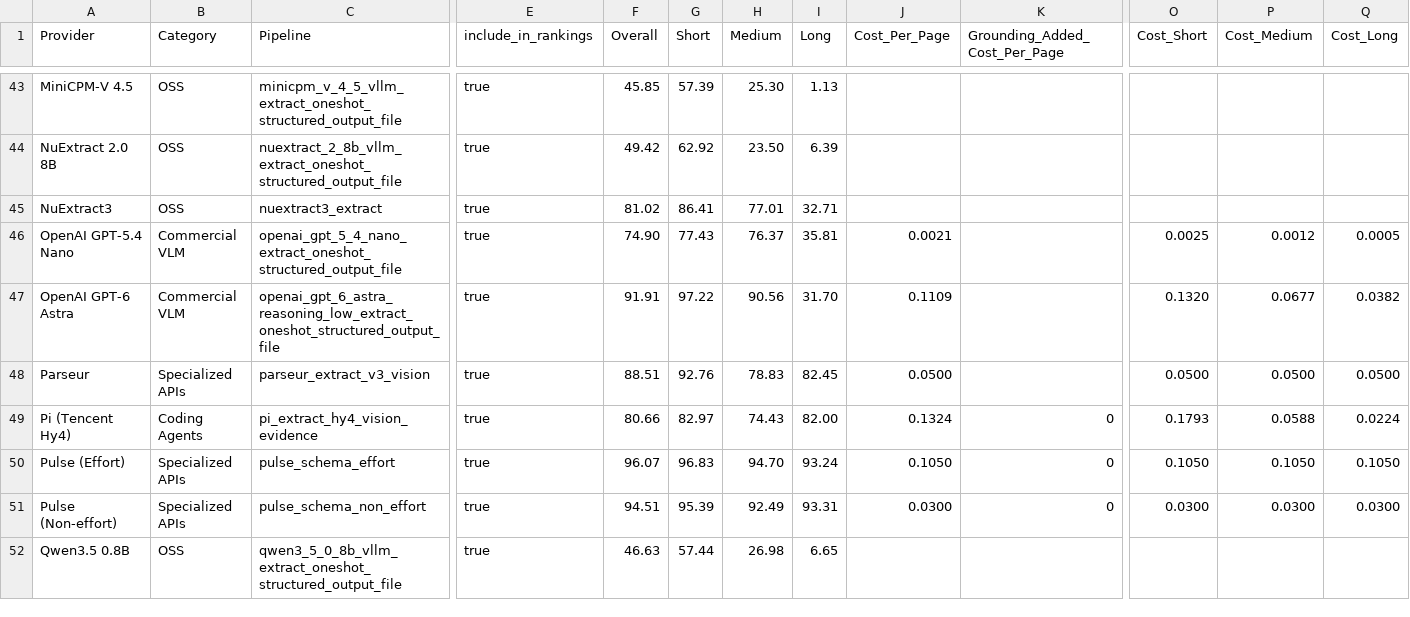
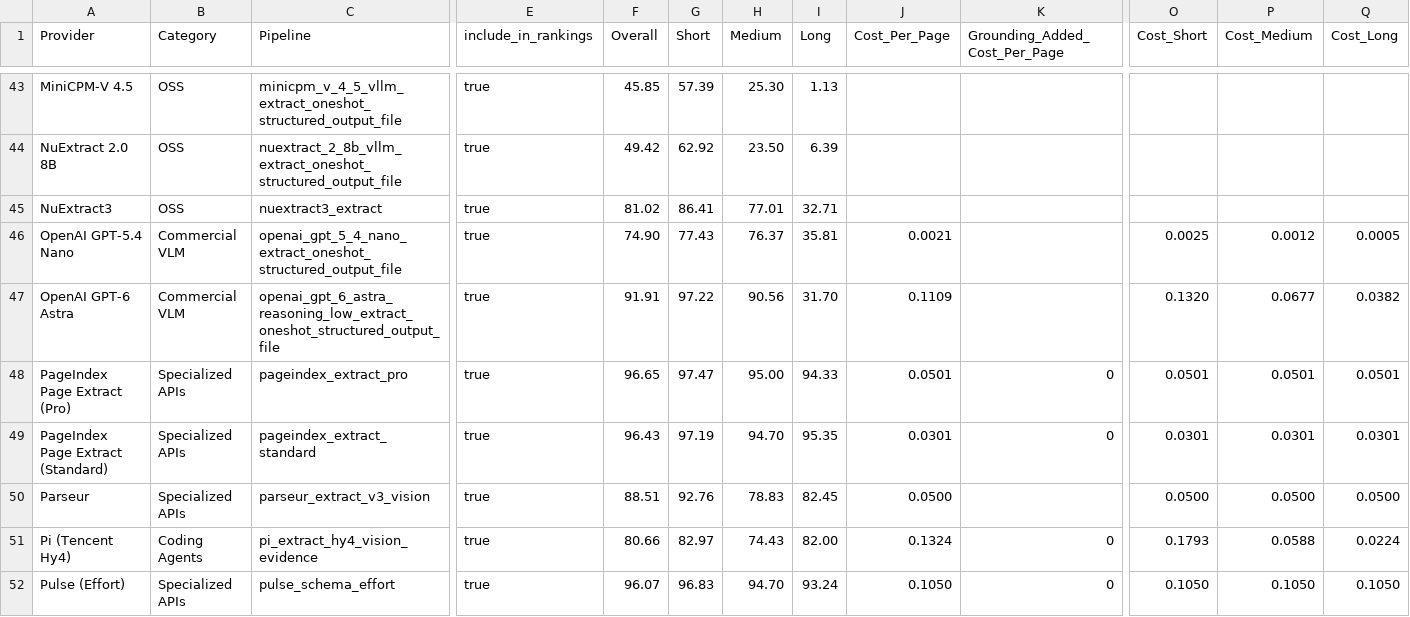
Before and after one commit to run-llama/ExtractBench, a CSV file: leaderboard.csv, drawn as a sheet; only a part is shown, gaps mark what is left out; the shorter side is filled out with more unchanged rows; rows hold the shown columns only; the diff names each change by its address in the sheet, - before the commit and + after, or states it on an @@ line.

Commit message:
Add PageIndex Page Extract leaderboard rows
Standard 96.43 and Pro 96.65 value F1 on all 370 documents, run on
2026-11-23 and scored with this branch's evaluator; $0.0301 and $0.0501
a page.

```diff
--- a/leaderboard.csv
+++ b/leaderboard.csv
+row 48: PageIndex Page Extract (Pro) | Specialized APIs | pageindex_extract_pro | true | 96.65 | 97.47 | 95.00 | 94.33 | 0.0501 | 0 | 0.0501 | 0.0501 | 0.0501
+row 49: PageIndex Page Extract (Standard) | Specialized APIs | pageindex_extract_standard | true | 96.43 | 97.19 | 94.70 | 95.35 | 0.0301 | 0 | 0.0301 | 0.0301 | 0.0301
```
Also changed, not shown: 1 other file.
